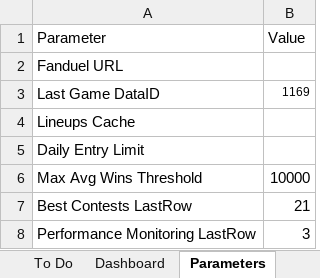
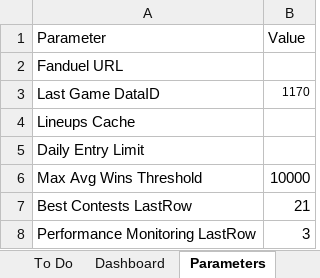
Before and after one commit to cole-maclean/fanduel, an Excel workbook: Fanduel.xlsx, sheet Parameters, drawn as a sheet; values as stored, in another font and other column widths than the file's, no borders; the diff names each change by its address in the sheet, - before the commit and + after, or states it on an @@ line.

```diff
--- a/Fanduel.xlsx (sheet Parameters)
+++ b/Fanduel.xlsx (sheet Parameters)
-B3 (Value): 1169
+B3 (Value): 1170
```
Also changed, not shown: charts or pictures, 10 other files.
